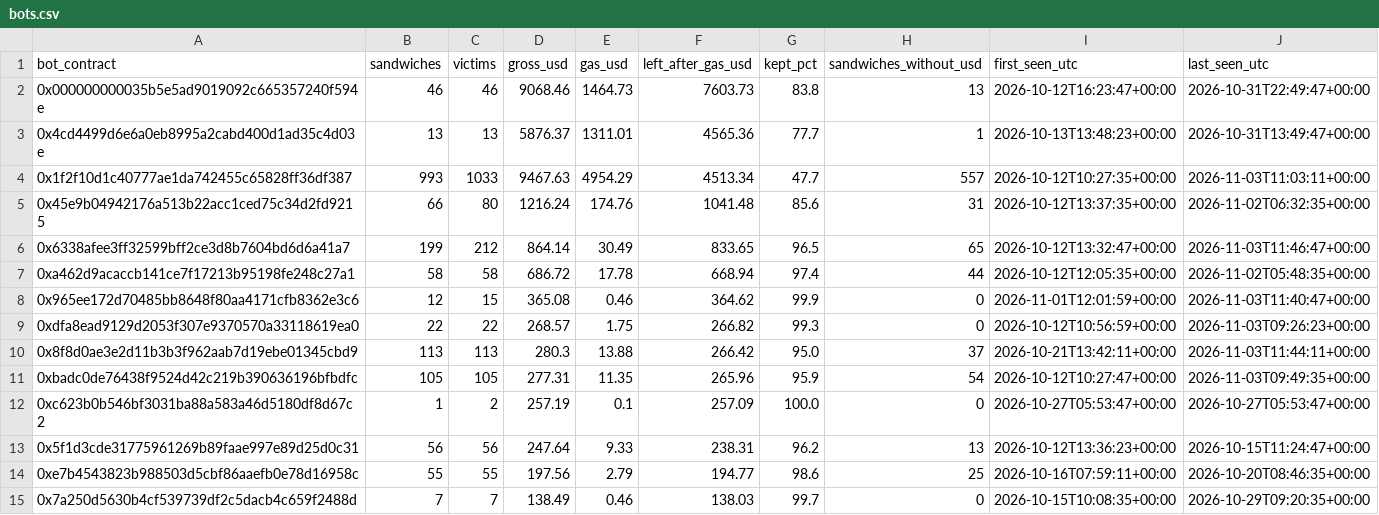
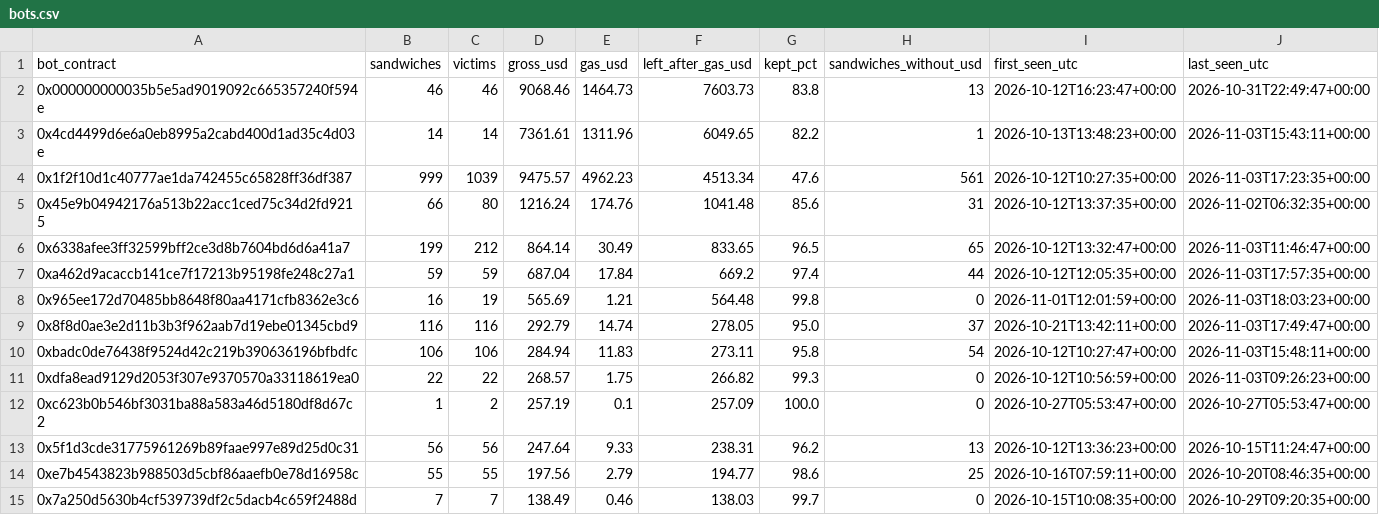
Before and after one commit to leomadori/mev-watch, a CSV file: data/bots.csv, drawn as a sheet; only a part is shown; the diff covers the shown part only.

```diff
--- a/data/bots.csv
+++ b/data/bots.csv
@@ -2,11 +2,11 @@ bot_contract,sandwiches,victims,gross_usd,gas_usd,left_after_gas_usd,kept_pct,sa
 0x000000000035b5e5ad9019092c665357240f594e,46,46,9068.46,1464.73,7603.73,83.8,13,2026-10-12T16:23:47+00:00,2026-10-31T22:49:47+00:00
-0x4cd4499d6e6a0eb8995a2cabd400d1ad35c4d03e,13,13,5876.37,1311.01,4565.36,77.7,1,2026-10-13T13:48:23+00:00,2026-10-31T13:49:47+00:00
-0x1f2f10d1c40777ae1da742455c65828ff36df387,993,1033,9467.63,4954.29,4513.34,47.7,557,2026-10-12T10:27:35+00:00,2026-11-03T11:03:11+00:00
+0x4cd4499d6e6a0eb8995a2cabd400d1ad35c4d03e,14,14,7361.61,1311.96,6049.65,82.2,1,2026-10-13T13:48:23+00:00,2026-11-03T15:43:11+00:00
+0x1f2f10d1c40777ae1da742455c65828ff36df387,999,1039,9475.57,4962.23,4513.34,47.6,561,2026-10-12T10:27:35+00:00,2026-11-03T17:23:35+00:00
 0x45e9b04942176a513b22acc1ced75c34d2fd9215,66,80,1216.24,174.76,1041.48,85.6,31,2026-10-12T13:37:35+00:00,2026-11-02T06:32:35+00:00
 0x6338afee3ff32599bff2ce3d8b7604bd6d6a41a7,199,212,864.14,30.49,833.65,96.5,65,2026-10-12T13:32:47+00:00,2026-11-03T11:46:47+00:00
-0xa462d9acaccb141ce7f17213b95198fe248c27a1,58,58,686.72,17.78,668.94,97.4,44,2026-10-12T12:05:35+00:00,2026-11-02T05:48:35+00:00
-0x965ee172d70485bb8648f80aa4171cfb8362e3c6,12,15,365.08,0.46,364.62,99.9,0,2026-11-01T12:01:59+00:00,2026-11-03T11:40:47+00:00
+0xa462d9acaccb141ce7f17213b95198fe248c27a1,59,59,687.04,17.84,669.2,97.4,44,2026-10-12T12:05:35+00:00,2026-11-03T17:57:35+00:00
+0x965ee172d70485bb8648f80aa4171cfb8362e3c6,16,19,565.69,1.21,564.48,99.8,0,2026-11-01T12:01:59+00:00,2026-11-03T18:03:23+00:00
+0x8f8d0ae3e2d11b3b3f962aab7d19ebe01345cbd9,116,116,292.79,14.74,278.05,95.0,37,2026-10-21T13:42:11+00:00,2026-11-03T17:49:47+00:00
+0xbadc0de76438f9524d42c219b390636196bfbdfc,106,106,284.94,11.83,273.11,95.8,54,2026-10-12T10:27:47+00:00,2026-11-03T15:48:11+00:00
 0xdfa8ead9129d2053f307e9370570a33118619ea0,22,22,268.57,1.75,266.82,99.3,0,2026-10-12T10:56:59+00:00,2026-11-03T09:26:23+00:00
-0x8f8d0ae3e2d11b3b3f962aab7d19ebe01345cbd9,113,113,280.3,13.88,266.42,95.0,37,2026-10-21T13:42:11+00:00,2026-11-03T11:44:11+00:00
-0xbadc0de76438f9524d42c219b390636196bfbdfc,105,105,277.31,11.35,265.96,95.9,54,2026-10-12T10:27:47+00:00,2026-11-03T09:49:35+00:00
 0xc623b0b546bf3031ba88a583a46d5180df8d67c2,1,2,257.19,0.1,257.09,100.0,0,2026-10-27T05:53:47+00:00,2026-10-27T05:53:47+00:00
```
Also changed, not shown: 1 added row, 1 removed row and 43 edited cells elsewhere in this file, 2 other files.
